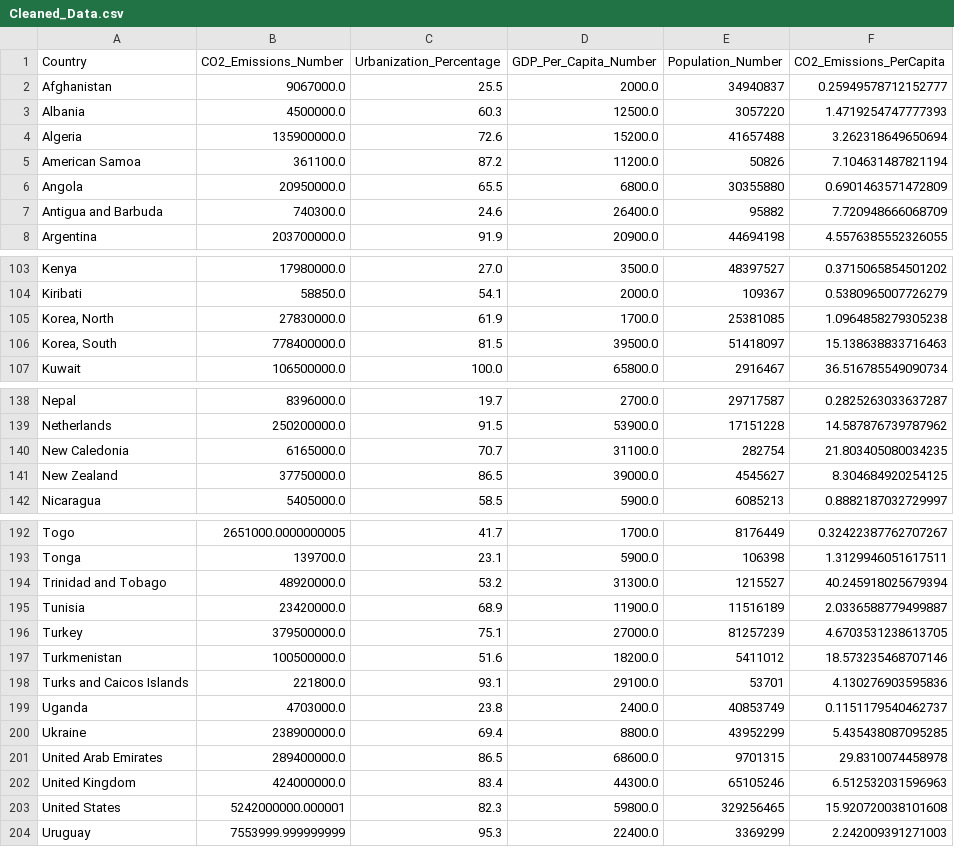
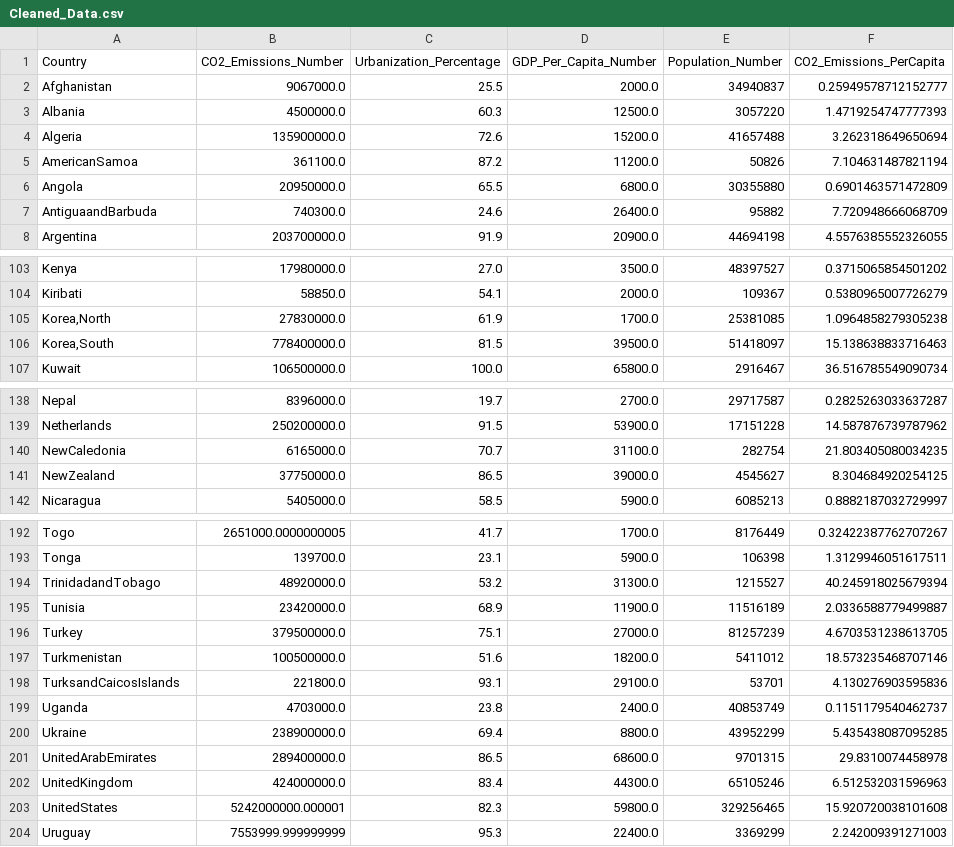
Before and after one commit to ngoodby/Final_Project_Nat, a CSV file: Data/Cleaned_Data.csv, drawn as a sheet; only a part is shown, gaps mark what is left out; the diff covers the shown part only.

```diff
--- a/Data/Cleaned_Data.csv
+++ b/Data/Cleaned_Data.csv
@@ -4,5 +4,5 @@ Albania,4500000.0,60.3,12500.0,3057220,1.4719254747777393
 Algeria,135900000.0,72.6,15200.0,41657488,3.262318649650694
-American Samoa,361100.0,87.2,11200.0,50826,7.104631487821194
+AmericanSamoa,361100.0,87.2,11200.0,50826,7.104631487821194
 Angola,20950000.0,65.5,6800.0,30355880,0.6901463571472809
-Antigua and Barbuda,740300.0,24.6,26400.0,95882,7.720948666068709
+AntiguaandBarbuda,740300.0,24.6,26400.0,95882,7.720948666068709
 Argentina,203700000.0,91.9,20900.0,44694198,4.5576385552326055
@@ -104,4 +104,4 @@ Kenya,17980000.0,27.0,3500.0,48397527,0.3715065854501202
 Kiribati,58850.0,54.1,2000.0,109367,0.5380965007726279
-"Korea, North",27830000.0,61.9,1700.0,25381085,1.0964858279305238
-"Korea, South",778400000.0,81.5,39500.0,51418097,15.138638833716463
+"Korea,North",27830000.0,61.9,1700.0,25381085,1.0964858279305238
+"Korea,South",778400000.0,81.5,39500.0,51418097,15.138638833716463
 Kuwait,106500000.0,100.0,65800.0,2916467,36.516785549090734
@@ -139,4 +139,4 @@ Nepal,8396000.0,19.7,2700.0,29717587,0.2825263033637287
 Netherlands,250200000.0,91.5,53900.0,17151228,14.587876739787962
-New Caledonia,6165000.0,70.7,31100.0,282754,21.803405080034235
-New Zealand,37750000.0,86.5,39000.0,4545627,8.304684920254125
+NewCaledonia,6165000.0,70.7,31100.0,282754,21.803405080034235
+NewZealand,37750000.0,86.5,39000.0,4545627,8.304684920254125
 Nicaragua,5405000.0,58.5,5900.0,6085213,0.8882187032729997
@@ -193,3 +193,3 @@ Togo,2651000.0000000005,41.7,1700.0,8176449,0.32422387762707267
 Tonga,139700.0,23.1,5900.0,106398,1.3129946051617511
-Trinidad and Tobago,48920000.0,53.2,31300.0,1215527,40.245918025679394
+TrinidadandTobago,48920000.0,53.2,31300.0,1215527,40.245918025679394
 Tunisia,23420000.0,68.9,11900.0,11516189,2.0336588779499887
@@ -197,8 +197,8 @@ Turkey,379500000.0,75.1,27000.0,81257239,4.6703531238613705
 Turkmenistan,100500000.0,51.6,18200.0,5411012,18.573235468707146
-Turks and Caicos Islands,221800.0,93.1,29100.0,53701,4.130276903595836
+TurksandCaicosIslands,221800.0,93.1,29100.0,53701,4.130276903595836
 Uganda,4703000.0,23.8,2400.0,40853749,0.1151179540462737
 Ukraine,238900000.0,69.4,8800.0,43952299,5.435438087095285
-United Arab Emirates,289400000.0,86.5,68600.0,9701315,29.8310074458978
-United Kingdom,424000000.0,83.4,44300.0,65105246,6.512532031596963
-United States,5242000000.000001,82.3,59800.0,329256465,15.920720038101608
+UnitedArabEmirates,289400000.0,86.5,68600.0,9701315,29.8310074458978
+UnitedKingdom,424000000.0,83.4,44300.0,65105246,6.512532031596963
+UnitedStates,5242000000.000001,82.3,59800.0,329256465,15.920720038101608
 Uruguay,7553999.999999999,95.3,22400.0,3369299,2.242009391271003
```
Also changed, not shown: 1 removed row and 39 edited cells elsewhere in this file, 1 other file.
